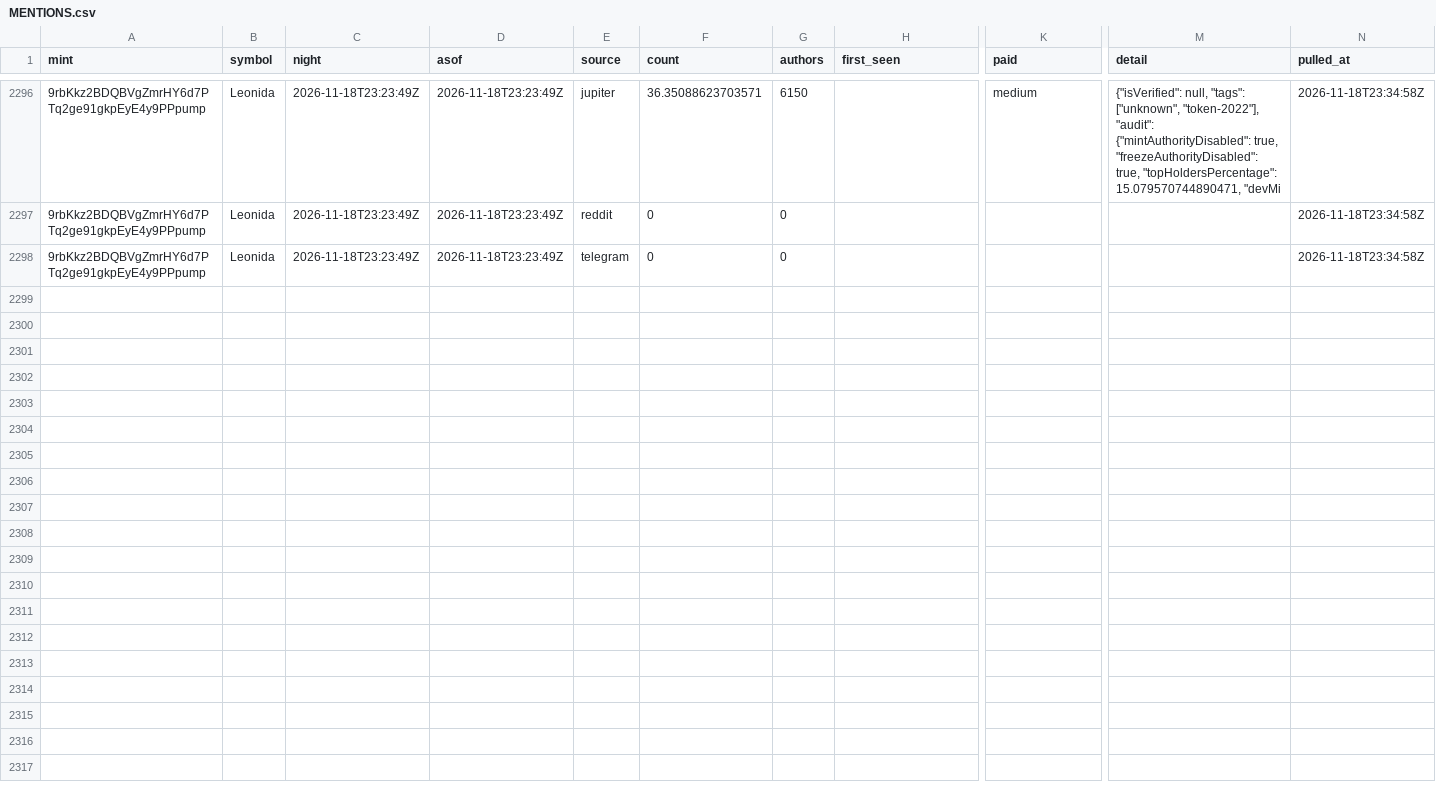
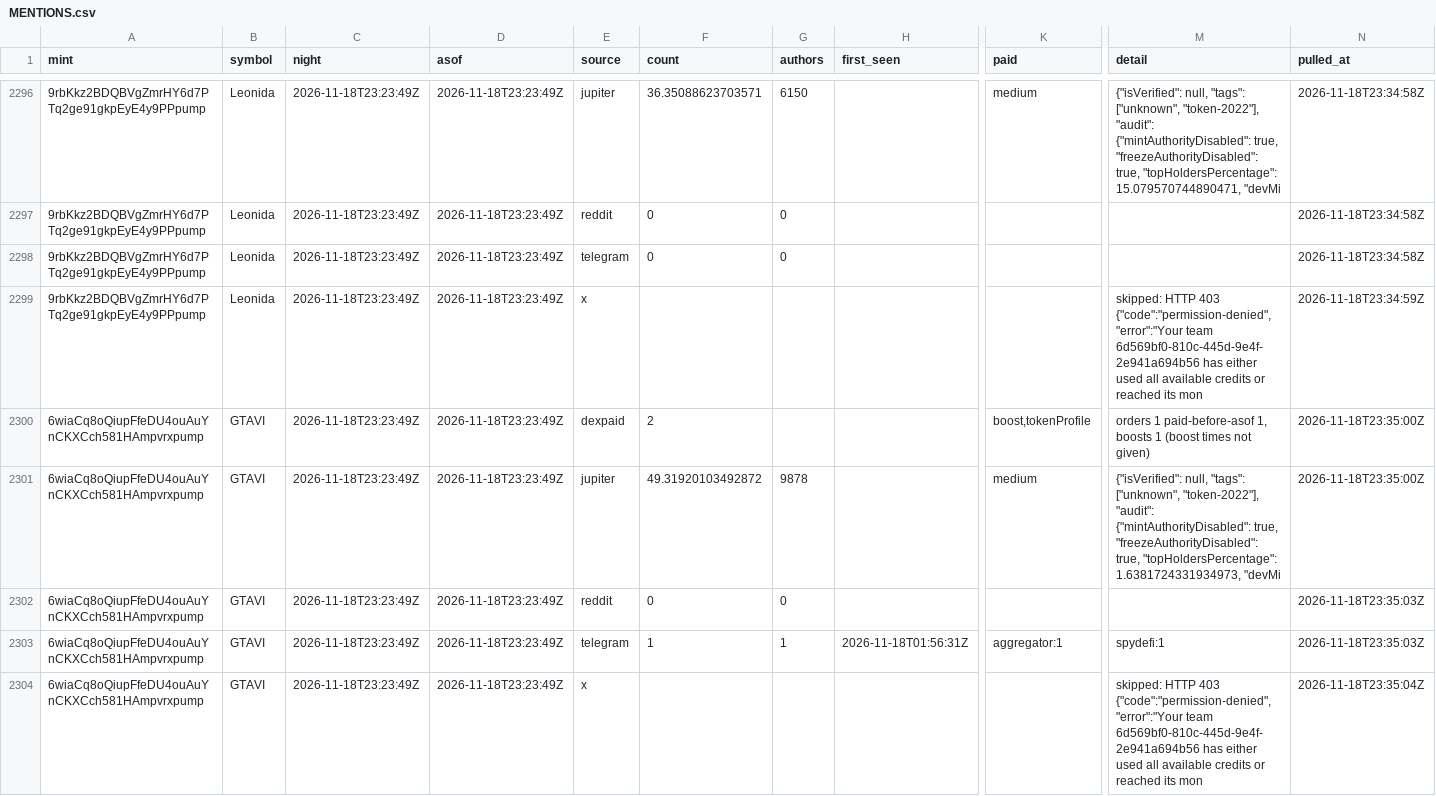
Before and after one commit to triton-xxix/proteus-lab, a CSV file: grinder/research/MENTIONS.csv, drawn as a sheet; only a part is shown, gaps mark what is left out; rows hold the shown columns only; the diff covers the shown part only; the diff names each change by its address in the sheet, - before the commit and + after, or states it on an @@ line.

Commit message:
nightly: close 2026-11-18

```diff
--- a/grinder/research/MENTIONS.csv
+++ b/grinder/research/MENTIONS.csv
+row 2299: 9rbKkz2BDQBVgZmrHY6d7PTq2ge91gkpEyE4y9PPpump | Leonida | 2026-11-18T23:23:49Z | 2026-11-18T23:23:49Z | x |  |  |  |  | skipped: HTTP 403 {"code":"permission-denied","error":"Your team 6d569bf0-810c-445d-9e4f-2e941a694b56 has either used all available credits or reached its mon | 2026-11-18T23:34:59Z
+row 2300: 6wiaCq8oQiupFfeDU4ouAuYnCKXCch581HAmpvrxpump | GTAVI | 2026-11-18T23:23:49Z | 2026-11-18T23:23:49Z | dexpaid | 2 |  |  | boost,tokenProfile | orders 1 paid-before-asof 1, boosts 1 (boost times not given) | 2026-11-18T23:35:00Z
+row 2301: 6wiaCq8oQiupFfeDU4ouAuYnCKXCch581HAmpvrxpump | GTAVI | 2026-11-18T23:23:49Z | 2026-11-18T23:23:49Z | jupiter | 49.31920103492872 | 9878 |  | medium | {"isVerified": null, "tags": ["unknown", "token-2022"], "audit": {"mintAuthorityDisabled": true, "freezeAuthorityDisabled": true, "topHoldersPercentage": 1.6381724331934973, "devMi | 2026-11-18T23:35:00Z
+row 2302: 6wiaCq8oQiupFfeDU4ouAuYnCKXCch581HAmpvrxpump | GTAVI | 2026-11-18T23:23:49Z | 2026-11-18T23:23:49Z | reddit | 0 | 0 |  |  |  | 2026-11-18T23:35:03Z
+row 2303: 6wiaCq8oQiupFfeDU4ouAuYnCKXCch581HAmpvrxpump | GTAVI | 2026-11-18T23:23:49Z | 2026-11-18T23:23:49Z | telegram | 1 | 1 | 2026-11-18T01:56:31Z | aggregator:1 | spydefi:1 | 2026-11-18T23:35:03Z
+row 2304: 6wiaCq8oQiupFfeDU4ouAuYnCKXCch581HAmpvrxpump | GTAVI | 2026-11-18T23:23:49Z | 2026-11-18T23:23:49Z | x |  |  |  |  | skipped: HTTP 403 {"code":"permission-denied","error":"Your team 6d569bf0-810c-445d-9e4f-2e941a694b56 has either used all available credits or reached its mon | 2026-11-18T23:35:04Z
```
Also changed, not shown: 5 added rows elsewhere in this file, exchange/BOOK.csv, 9 other files.
